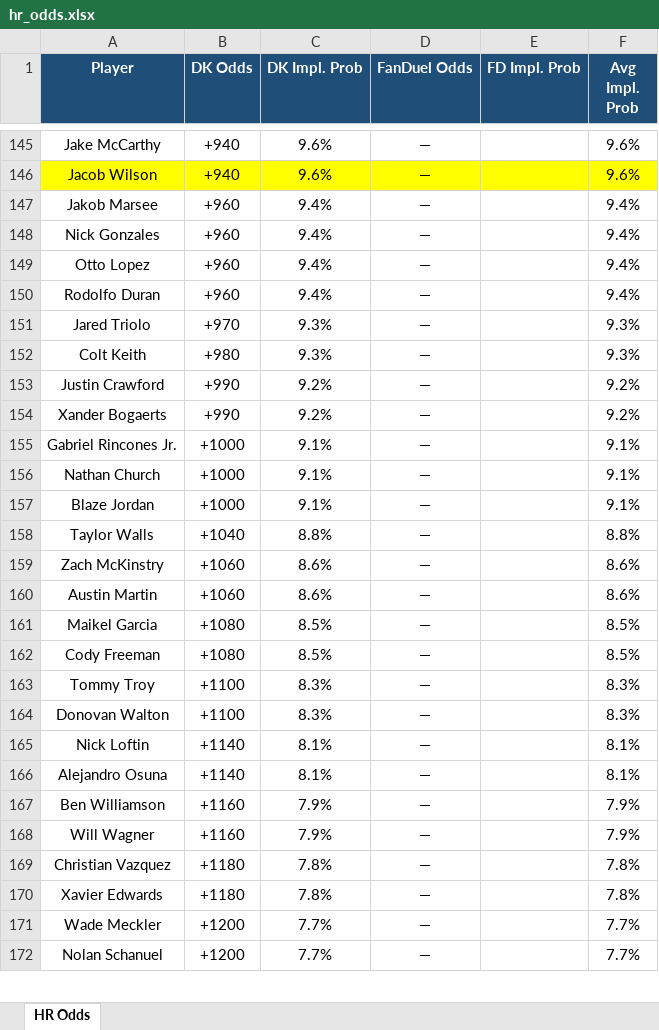
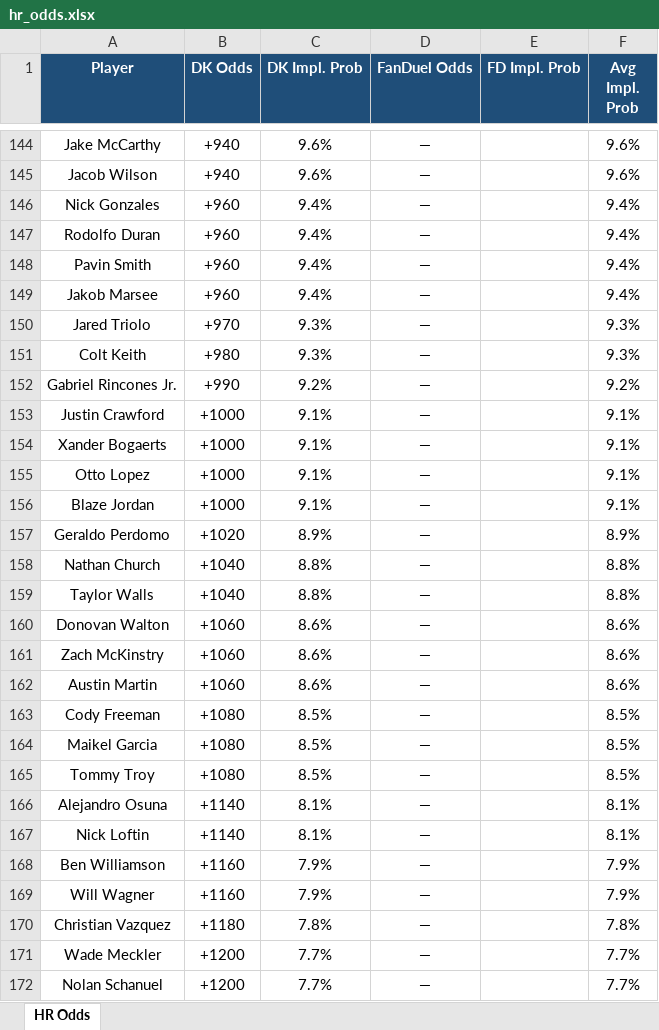
Before and after one commit to kornbergercharles-prog/HR-Odds-Scraper, an Excel workbook: hr_odds.xlsx, sheet HR Odds, drawn as a sheet; only a part is shown, gaps mark what is left out; values as stored, in another font and other column widths than the file's, no borders; removed rows and columns are numbered as before the commit, all else as after; the diff covers the shown part only; the diff names each change by its address in the sheet, - before the commit and + after, or states it on an @@ line.

```diff
--- a/hr_odds.xlsx (sheet HR Odds)
+++ b/hr_odds.xlsx (sheet HR Odds)
-A145:F145 fill: #FFFF00
+A145:F145 fill: none
@@ row 148 moved to row 146: Nick Gonzales @@
@@ row 150 moved to row 147: Rodolfo Duran @@
+row 148: Pavin Smith | +960 | 9.4% | — |  | 9.4%
-row 149: Otto Lopez | +960 | 9.4% | — |  | 9.4%
+row 152: Gabriel Rincones Jr. | +990 | 9.2% | — |  | 9.2%
-B153:B154 (DK Odds): +990
+B153:B154 (DK Odds): +1000
-C153:C154 (DK Impl. Prob): 9.2%
+C153:C154 (DK Impl. Prob): 9.1%
-F153:F154 (Avg Impl. Prob): 9.2%
+F153:F154 (Avg Impl. Prob): 9.1%
-A155 (Player): Gabriel Rincones Jr.
+A155 (Player): Otto Lopez
-row 156: Nathan Church | +1000 | 9.1% | — |  | 9.1%
+row 157: Geraldo Perdomo | +1020 | 8.9% | — |  | 8.9%
+row 158: Nathan Church | +1040 | 8.8% | — |  | 8.8%
+row 160: Donovan Walton | +1060 | 8.6% | — |  | 8.6%
@@ row 162 moved to row 163: Cody Freeman @@
-B165 (DK Odds): +1100
+B165 (DK Odds): +1080
-C165 (DK Impl. Prob): 8.3%
+C165 (DK Impl. Prob): 8.5%
-F165 (Avg Impl. Prob): 8.3%
+F165 (Avg Impl. Prob): 8.5%
-row 164: Donovan Walton | +1100 | 8.3% | — |  | 8.3%
-row 170: Xavier Edwards | +1180 | 7.8% | — |  | 7.8%
```
Also changed, not shown: 17 added rows, 19 removed rows, 10 moved rows, 17 edited cells and cell formats elsewhere in this sheet, 1 other file.
